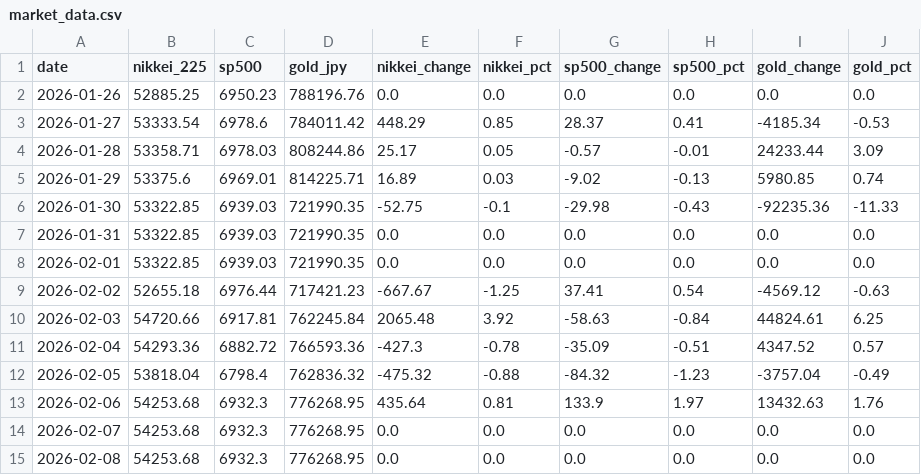
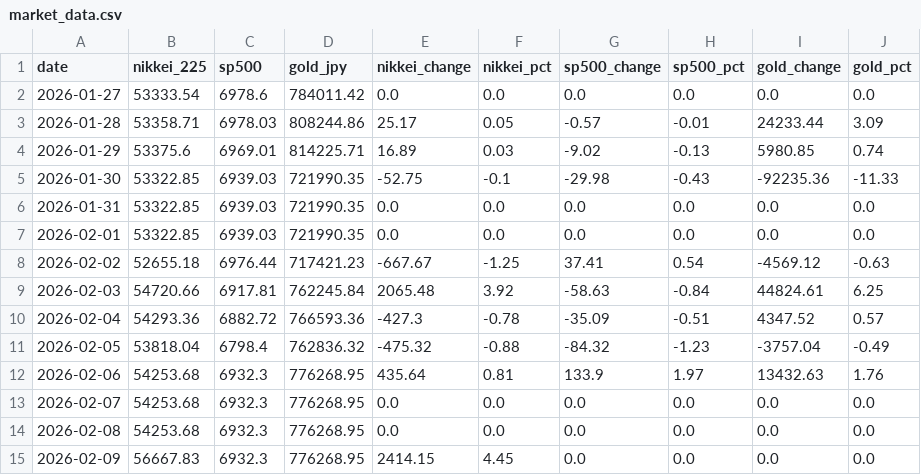
Before and after one commit to Sora4431/market-data, a CSV file: market_data.csv, drawn as a sheet.

```diff
--- a/market_data.csv
+++ b/market_data.csv
@@ -1,4 +1,3 @@
 date,nikkei_225,sp500,gold_jpy,nikkei_change,nikkei_pct,sp500_change,sp500_pct,gold_change,gold_pct
-2026-01-26,52885.25,6950.23,788196.76,0.0,0.0,0.0,0.0,0.0,0.0
-2026-01-27,53333.54,6978.6,784011.42,448.29,0.85,28.37,0.41,-4185.34,-0.53
+2026-01-27,53333.54,6978.6,784011.42,0.0,0.0,0.0,0.0,0.0,0.0
 2026-01-28,53358.71,6978.03,808244.86,25.17,0.05,-0.57,-0.01,24233.44,3.09
@@ -15 +14,2 @@ date,nikkei_225,sp500,gold_jpy,nikkei_change,nikkei_pct,sp500_change,sp500_pct,g
 2026-02-08,54253.68,6932.3,776268.95,0.0,0.0,0.0,0.0,0.0,0.0
+2026-02-09,56667.83,6932.3,776268.95,2414.15,4.45,0.0,0.0,0.0,0.0
```
Also changed, not shown: 3 other files.
